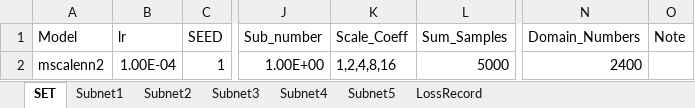
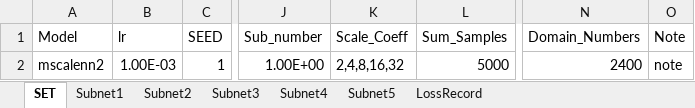
Before and after one commit to liangaomng/lulu_ms1, an Excel workbook: Expr2d/Expr_1.xlsx, sheet SET, drawn as a sheet; only a part is shown, gaps mark what is left out; values as stored, in another font and other column widths than the file's, no borders; the diff names each change by its address in the sheet, - before the commit and + after, or states it on an @@ line.

```diff
--- a/Expr2d/Expr_1.xlsx (sheet SET)
+++ b/Expr2d/Expr_1.xlsx (sheet SET)
-B2 (lr): 1.00E-04
+B2 (lr): 1.00E-03
-K2 (Scale_Coeff): 1,2,4,8,16
+K2 (Scale_Coeff): 2,4,8,16,32
-O2 (Note): (empty)
+O2 (Note): note
```
Also changed, not shown: sheet Subnet1, sheet Subnet2, sheet Subnet3, sheet Subnet4, sheet Subnet5, Expr1d/Expr_3.xlsx, Expr2d/Expr_2.xlsx, 6 other files.
